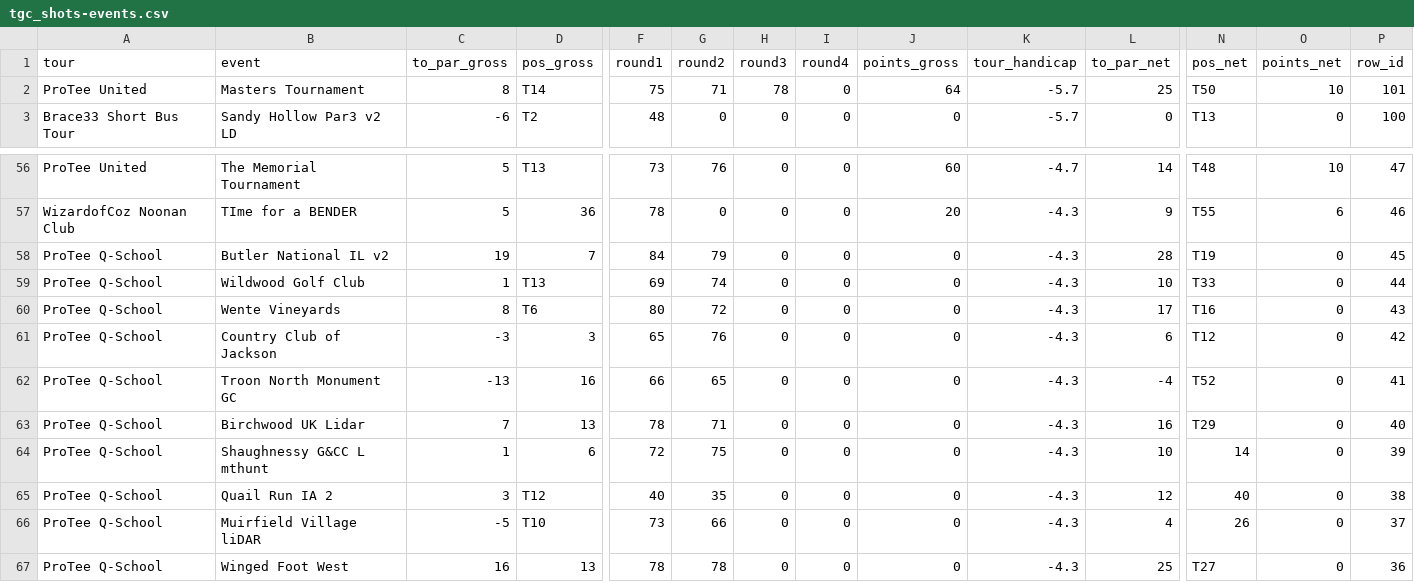
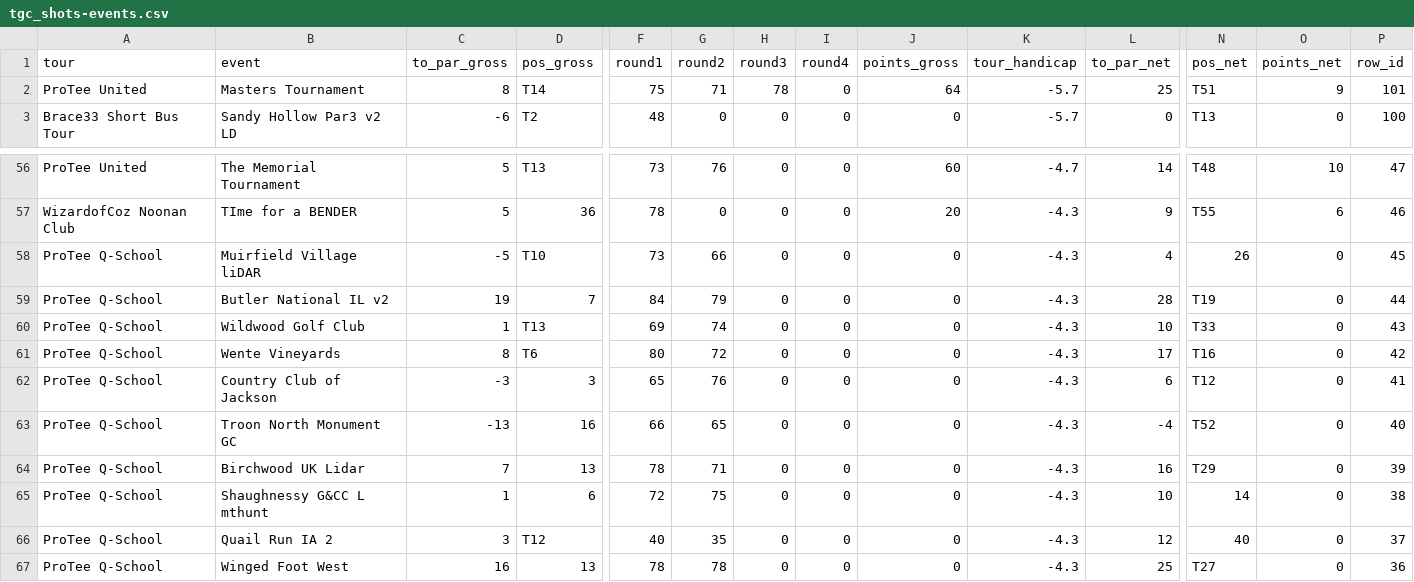
Before and after one commit to lancethomps/lt_data, a CSV file: tgc_data/tgc_shots-events.csv, drawn as a sheet; only a part is shown, gaps mark what is left out; removed rows and columns are numbered as before the commit, all else as after; rows hold the shown columns only; the diff names each change by its address in the sheet, - before the commit and + after, or states it on an @@ line.

Commit message:
refresh tgc_data

```diff
--- a/tgc_data/tgc_shots-events.csv
+++ b/tgc_data/tgc_shots-events.csv
-N2 (pos_net): T50
+N2 (pos_net): T51
-O2 (points_net): 10
+O2 (points_net): 9
+row 58: ProTee Q-School | Muirfield Village liDAR | -5 | T10 | 73 | 66 | 0 | 0 | 0 | -4.3 | 4 | 26 | 0 | 45
-P59 (row_id): 45
+P59 (row_id): 44
-P60 (row_id): 44
+P60 (row_id): 43
-P61 (row_id): 43
+P61 (row_id): 42
-P62 (row_id): 42
+P62 (row_id): 41
-P63 (row_id): 41
+P63 (row_id): 40
-P64 (row_id): 40
+P64 (row_id): 39
-P65 (row_id): 39
+P65 (row_id): 38
-P66 (row_id): 38
+P66 (row_id): 37
-row 66: ProTee Q-School | Muirfield Village liDAR | -5 | T10 | 73 | 66 | 0 | 0 | 0 | -4.3 | 4 | 26 | 0 | 37
```
Also changed, not shown: 1 other file.
